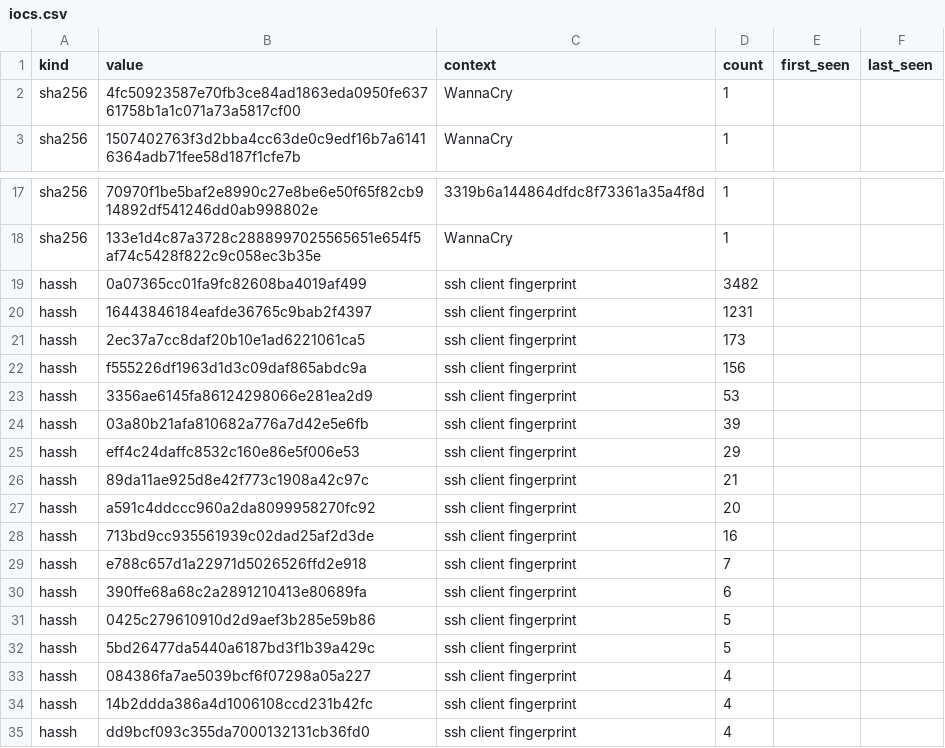
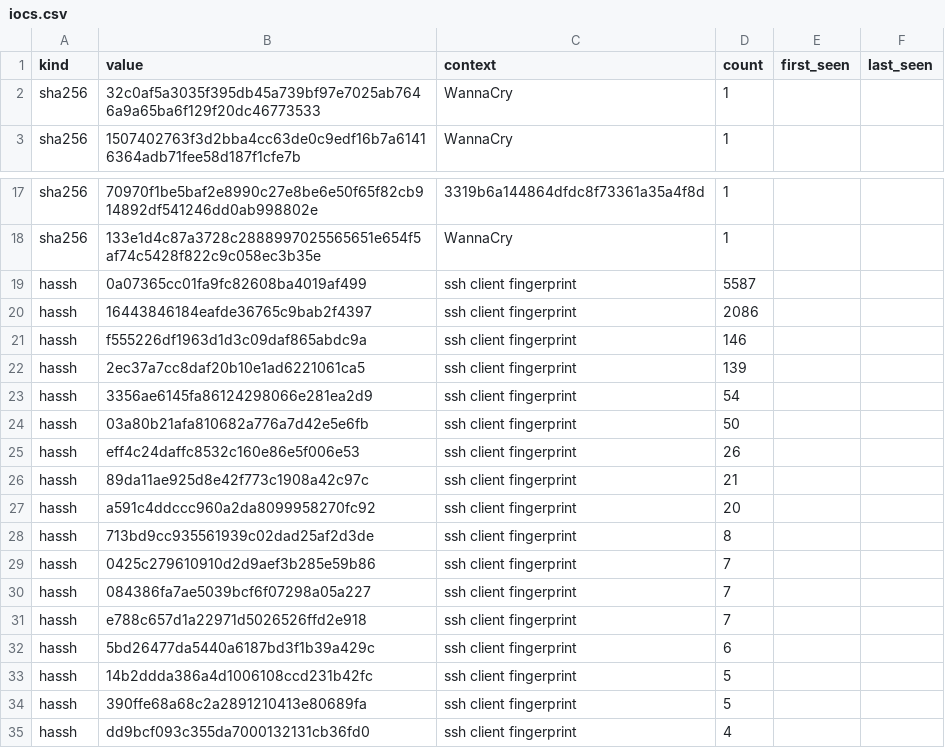
Before and after one commit to unerror/security, a CSV file: feeds/honeypot/iocs.csv, drawn as a sheet; only a part is shown, gaps mark what is left out.

```diff
--- a/feeds/honeypot/iocs.csv
+++ b/feeds/honeypot/iocs.csv
@@ -1,3 +1,3 @@
 kind,value,context,count,first_seen,last_seen
-sha256,4fc50923587e70fb3ce84ad1863eda0950fe63761758b1a1c071a73a5817cf00,WannaCry,1,,
+sha256,32c0af5a3035f395db45a739bf97e7025ab7646a9a65ba6f129f20dc46773533,WannaCry,1,,
 sha256,1507402763f3d2bba4cc63de0c9edf16b7a61416364adb71fee58d187f1cfe7b,WannaCry,1,,
@@ -18,18 +18,18 @@ sha256,70970f1be5baf2e8990c27e8be6e50f65f82cb914892df541246dd0ab998802e,3319b6a1
 sha256,133e1d4c87a3728c2888997025565651e654f5af74c5428f822c9c058ec3b35e,WannaCry,1,,
-hassh,0a07365cc01fa9fc82608ba4019af499,ssh client fingerprint,3482,,
-hassh,16443846184eafde36765c9bab2f4397,ssh client fingerprint,1231,,
-hassh,2ec37a7cc8daf20b10e1ad6221061ca5,ssh client fingerprint,173,,
-hassh,f555226df1963d1d3c09daf865abdc9a,ssh client fingerprint,156,,
-hassh,3356ae6145fa86124298066e281ea2d9,ssh client fingerprint,53,,
-hassh,03a80b21afa810682a776a7d42e5e6fb,ssh client fingerprint,39,,
-hassh,eff4c24daffc8532c160e86e5f006e53,ssh client fingerprint,29,,
+hassh,0a07365cc01fa9fc82608ba4019af499,ssh client fingerprint,5587,,
+hassh,16443846184eafde36765c9bab2f4397,ssh client fingerprint,2086,,
+hassh,f555226df1963d1d3c09daf865abdc9a,ssh client fingerprint,146,,
+hassh,2ec37a7cc8daf20b10e1ad6221061ca5,ssh client fingerprint,139,,
+hassh,3356ae6145fa86124298066e281ea2d9,ssh client fingerprint,54,,
+hassh,03a80b21afa810682a776a7d42e5e6fb,ssh client fingerprint,50,,
+hassh,eff4c24daffc8532c160e86e5f006e53,ssh client fingerprint,26,,
 hassh,89da11ae925d8e42f773c1908a42c97c,ssh client fingerprint,21,,
 hassh,a591c4ddccc960a2da8099958270fc92,ssh client fingerprint,20,,
-hassh,713bd9cc935561939c02dad25af2d3de,ssh client fingerprint,16,,
+hassh,713bd9cc935561939c02dad25af2d3de,ssh client fingerprint,8,,
+hassh,0425c279610910d2d9aef3b285e59b86,ssh client fingerprint,7,,
+hassh,084386fa7ae5039bcf6f07298a05a227,ssh client fingerprint,7,,
 hassh,e788c657d1a22971d5026526ffd2e918,ssh client fingerprint,7,,
-hassh,390ffe68a68c2a2891210413e80689fa,ssh client fingerprint,6,,
-hassh,0425c279610910d2d9aef3b285e59b86,ssh client fingerprint,5,,
-hassh,5bd26477da5440a6187bd3f1b39a429c,ssh client fingerprint,5,,
-hassh,084386fa7ae5039bcf6f07298a05a227,ssh client fingerprint,4,,
-hassh,14b2ddda386a4d1006108ccd231b42fc,ssh client fingerprint,4,,
+hassh,5bd26477da5440a6187bd3f1b39a429c,ssh client fingerprint,6,,
+hassh,14b2ddda386a4d1006108ccd231b42fc,ssh client fingerprint,5,,
+hassh,390ffe68a68c2a2891210413e80689fa,ssh client fingerprint,5,,
 hassh,dd9bcf093c355da7000132131cb36fd0,ssh client fingerprint,4,,
```
Also changed, not shown: 17 other files.
